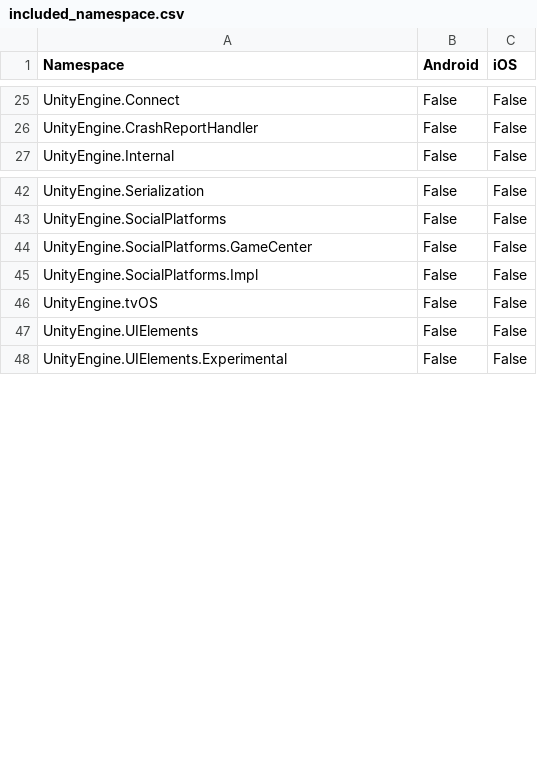
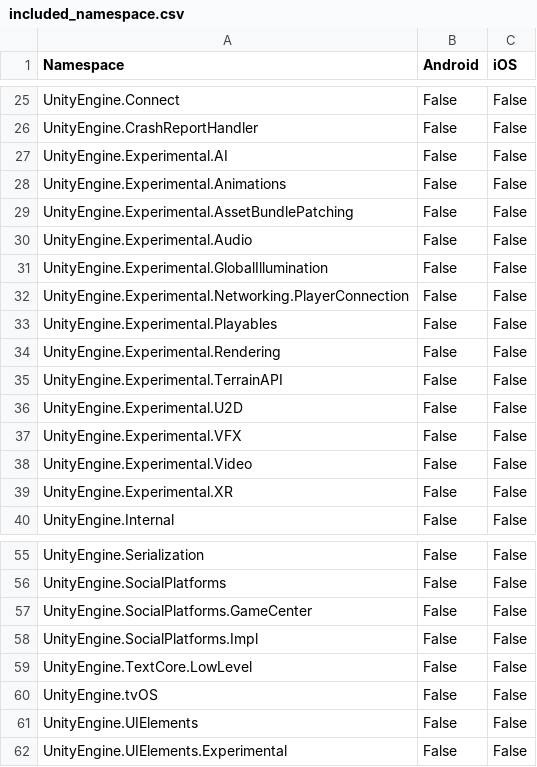
Before and after one commit to zhaoboqiang/tolua, a CSV file: Assets/Editor/included_namespace.csv, drawn as a sheet; only a part is shown, gaps mark what is left out; the diff names each change by its address in the sheet, - before the commit and + after, or states it on an @@ line.

Commit message:
Exclude expermental.

```diff
--- a/Assets/Editor/included_namespace.csv
+++ b/Assets/Editor/included_namespace.csv
+row 27: UnityEngine.Experimental.AI | False | False
+row 28: UnityEngine.Experimental.Animations | False | False
+row 29: UnityEngine.Experimental.AssetBundlePatching | False | False
+row 30: UnityEngine.Experimental.Audio | False | False
+row 31: UnityEngine.Experimental.GlobalIllumination | False | False
+row 32: UnityEngine.Experimental.Networking.PlayerConnection | False | False
+row 33: UnityEngine.Experimental.Playables | False | False
+row 34: UnityEngine.Experimental.Rendering | False | False
+row 35: UnityEngine.Experimental.TerrainAPI | False | False
+row 36: UnityEngine.Experimental.U2D | False | False
+row 37: UnityEngine.Experimental.VFX | False | False
+row 38: UnityEngine.Experimental.Video | False | False
+row 39: UnityEngine.Experimental.XR | False | False
+row 59: UnityEngine.TextCore.LowLevel | False | False
```
